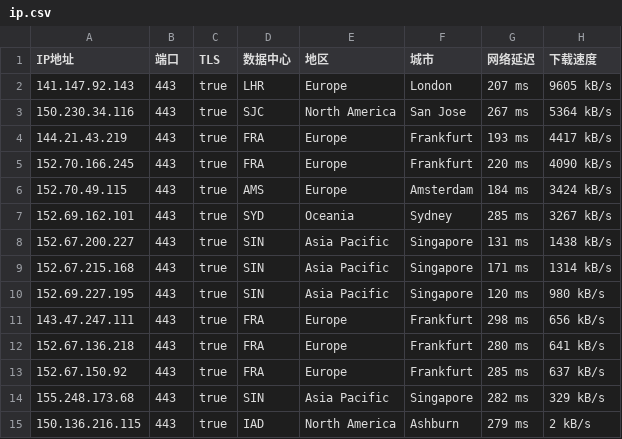
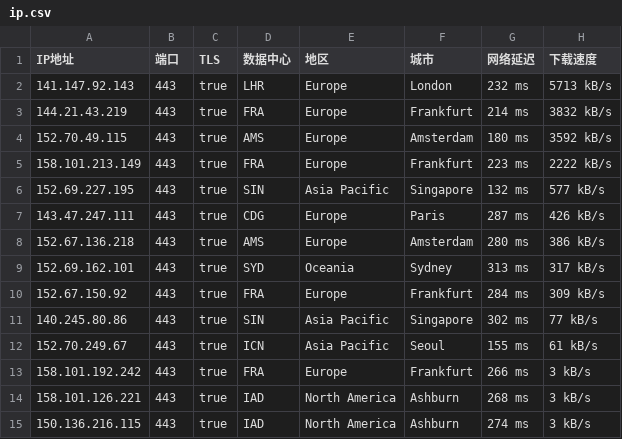
Before and after one commit to ailx1101/Cloudflare-IP-SpeedTest, a CSV file: ip.csv, drawn as a sheet; only a part is shown; the diff covers the shown part only.

Commit message:
update ip.csv

```diff
--- a/ip.csv
+++ b/ip.csv
@@ -1,15 +1,15 @@
 IP地址,端口,TLS,数据中心,地区,城市,网络延迟,下载速度
-141.147.92.143,443,true,LHR,Europe,London,207 ms,9605 kB/s
-150.230.34.116,443,true,SJC,North America,San Jose,267 ms,5364 kB/s
-144.21.43.219,443,true,FRA,Europe,Frankfurt,193 ms,4417 kB/s
-152.70.166.245,443,true,FRA,Europe,Frankfurt,220 ms,4090 kB/s
-152.70.49.115,443,true,AMS,Europe,Amsterdam,184 ms,3424 kB/s
-152.69.162.101,443,true,SYD,Oceania,Sydney,285 ms,3267 kB/s
-152.67.200.227,443,true,SIN,Asia Pacific,Singapore,131 ms,1438 kB/s
-152.67.215.168,443,true,SIN,Asia Pacific,Singapore,171 ms,1314 kB/s
-152.69.227.195,443,true,SIN,Asia Pacific,Singapore,120 ms,980 kB/s
-143.47.247.111,443,true,FRA,Europe,Frankfurt,298 ms,656 kB/s
-152.67.136.218,443,true,FRA,Europe,Frankfurt,280 ms,641 kB/s
-152.67.150.92,443,true,FRA,Europe,Frankfurt,285 ms,637 kB/s
-155.248.173.68,443,true,SIN,Asia Pacific,Singapore,282 ms,329 kB/s
-150.136.216.115,443,true,IAD,North America,Ashburn,279 ms,2 kB/s
+141.147.92.143,443,true,LHR,Europe,London,232 ms,5713 kB/s
+144.21.43.219,443,true,FRA,Europe,Frankfurt,214 ms,3832 kB/s
+152.70.49.115,443,true,AMS,Europe,Amsterdam,180 ms,3592 kB/s
+158.101.213.149,443,true,FRA,Europe,Frankfurt,223 ms,2222 kB/s
+152.69.227.195,443,true,SIN,Asia Pacific,Singapore,132 ms,577 kB/s
+143.47.247.111,443,true,CDG,Europe,Paris,287 ms,426 kB/s
+152.67.136.218,443,true,AMS,Europe,Amsterdam,280 ms,386 kB/s
+152.69.162.101,443,true,SYD,Oceania,Sydney,313 ms,317 kB/s
+152.67.150.92,443,true,FRA,Europe,Frankfurt,284 ms,309 kB/s
+140.245.80.86,443,true,SIN,Asia Pacific,Singapore,302 ms,77 kB/s
+152.70.249.67,443,true,ICN,Asia Pacific,Seoul,155 ms,61 kB/s
+158.101.192.242,443,true,FRA,Europe,Frankfurt,266 ms,3 kB/s
+158.101.126.221,443,true,IAD,North America,Ashburn,268 ms,3 kB/s
+150.136.216.115,443,true,IAD,North America,Ashburn,274 ms,3 kB/s
```
Also changed, not shown: 1 added row, 4 removed rows and 7 edited cells elsewhere in this file.
